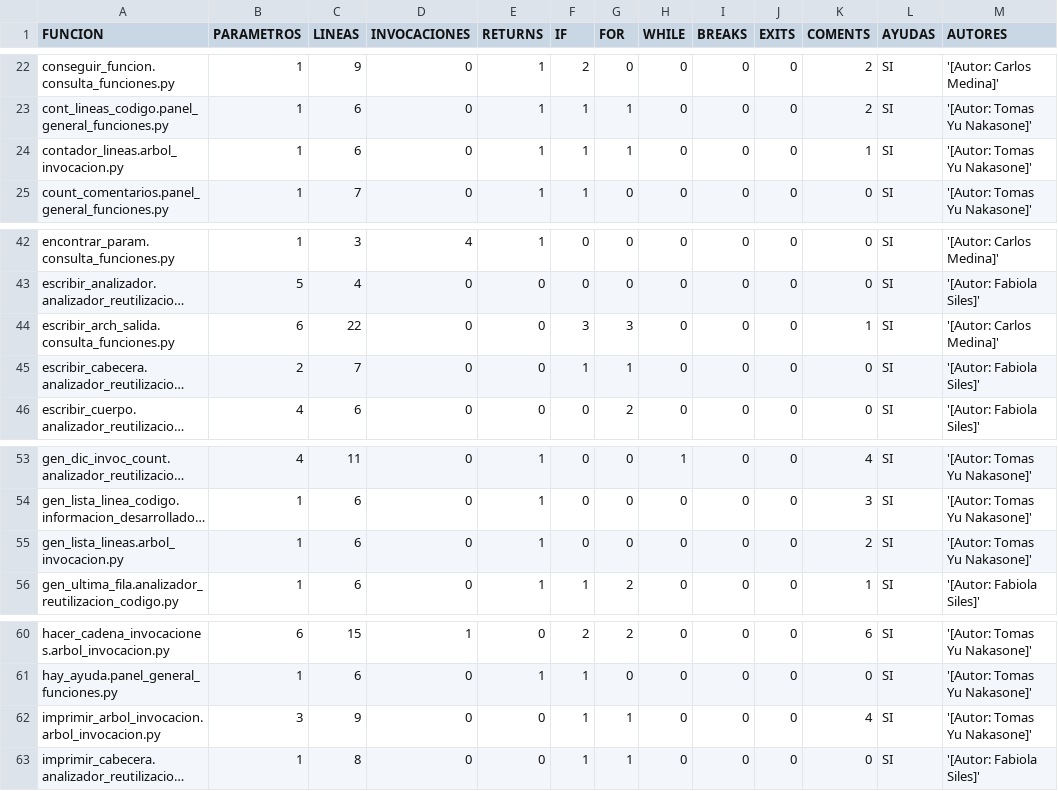
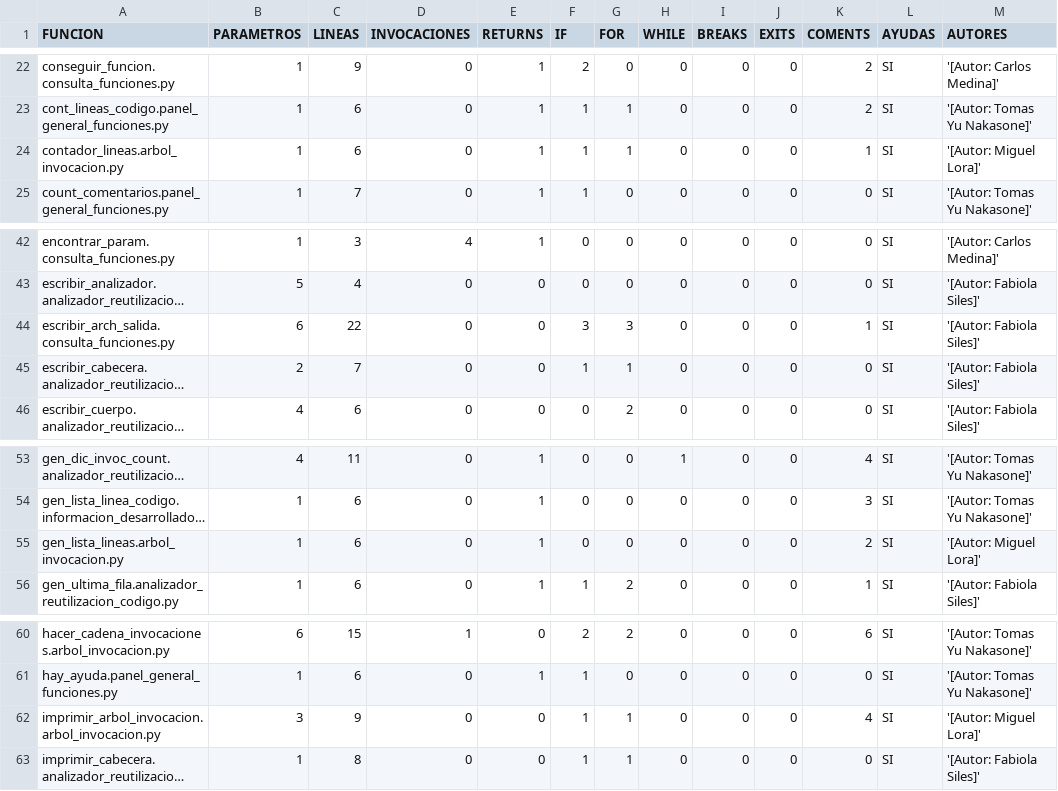
Before and after one commit to Yuchan45/TP-Grupal-Trebol, a CSV file: salidas_modulos/panel_general.csv, drawn as a sheet; only a part is shown, gaps mark what is left out; long unchanged cells end in …; the diff covers the shown part only; the diff names each change by its address in the sheet, - before the commit and + after, or states it on an @@ line.

```diff
--- a/salidas_modulos/panel_general.csv
+++ b/salidas_modulos/panel_general.csv
-M24 (AUTORES): '[Autor: Tomas Yu Nakasone]'
+M24 (AUTORES): '[Autor: Miguel Lora]'
-M44 (AUTORES): '[Autor: Carlos Medina]'
+M44 (AUTORES): '[Autor: Fabiola Siles]'
-M55 (AUTORES): '[Autor: Tomas Yu Nakasone]'
+M55 (AUTORES): '[Autor: Miguel Lora]'
-M62 (AUTORES): '[Autor: Tomas Yu Nakasone]'
+M62 (AUTORES): '[Autor: Miguel Lora]'
```
Also changed, not shown: 9 edited cells elsewhere in this file.
